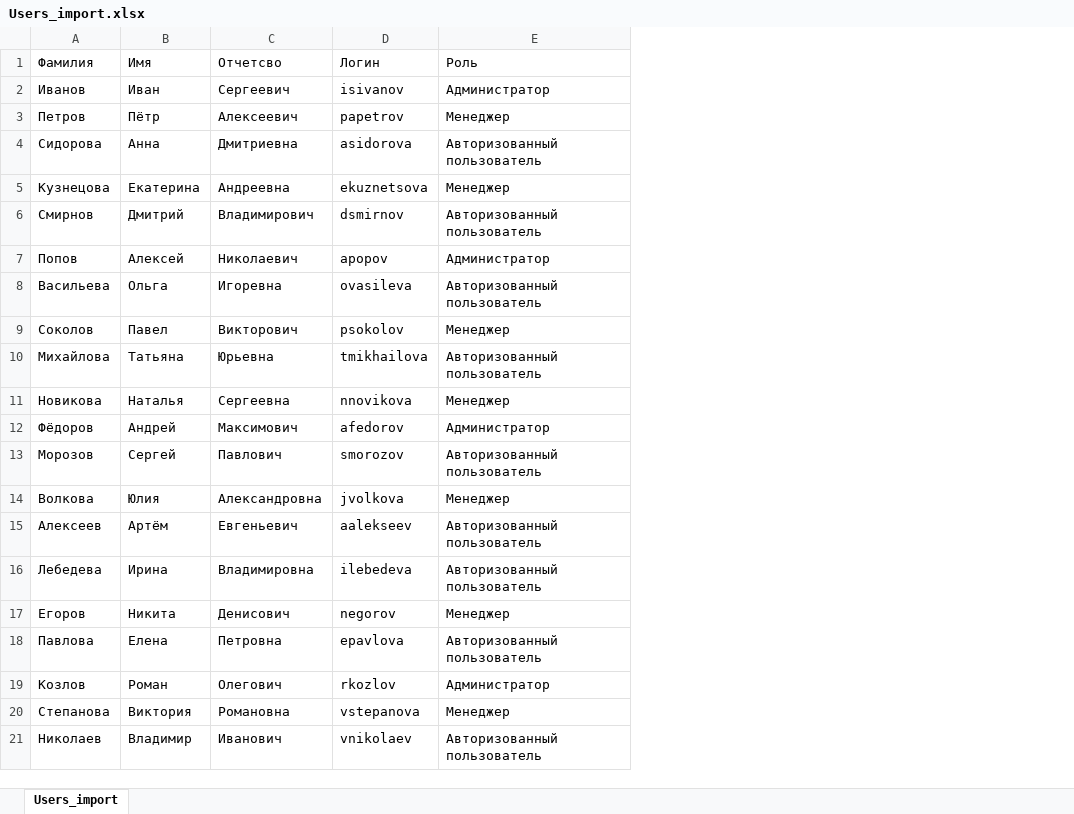
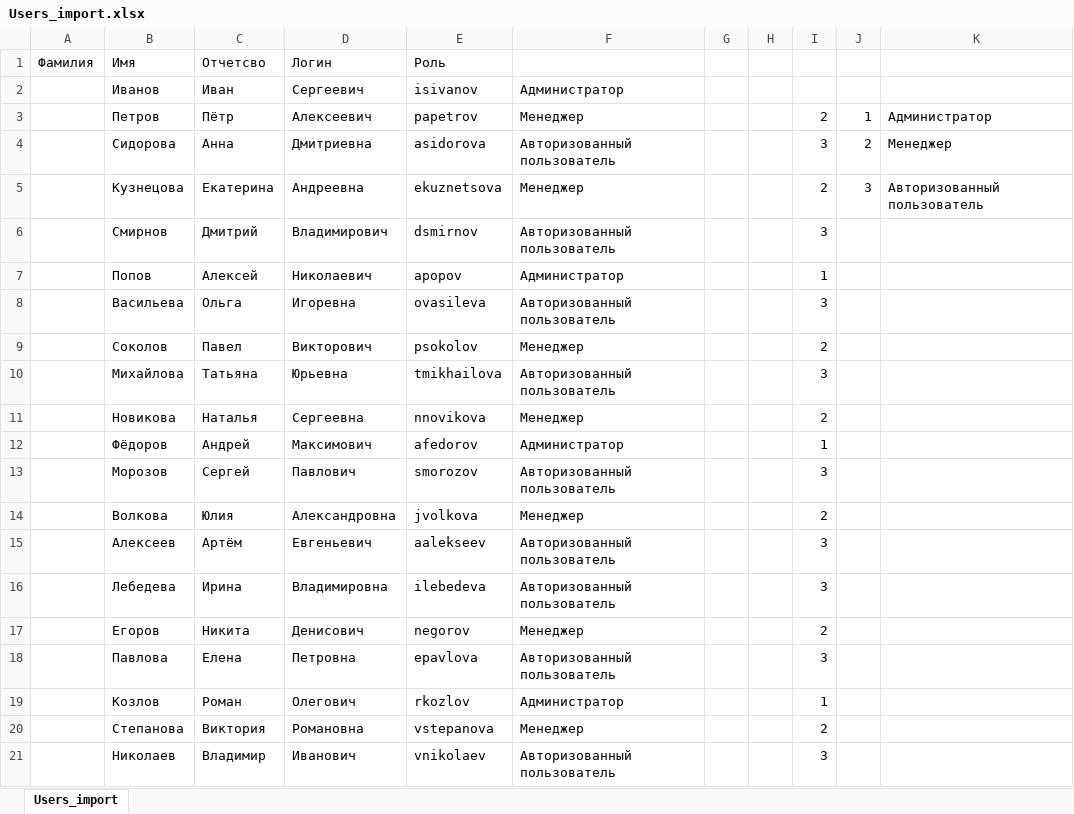
Before and after one commit to dcherep/shoes, an Excel workbook: Users_import.xlsx, sheet Users_import, drawn as a sheet; values as stored, in another font and other column widths than the file's, no borders; removed rows and columns are numbered as before the commit, all else as after; the diff names each change by its address in the sheet, - before the commit and + after, or states it on an @@ line.

```diff
--- a/Users_import.xlsx (sheet Users_import)
+++ b/Users_import.xlsx (sheet Users_import)
+column A, empty
+column G, empty
+column H, empty
+column I, rows 3-21: 2 | 3 | 2 | 3 | 1 | 3 | 2 | 3 | 2 | 1 | 3 | 2 | 3 | 3 | 2 | 3 | 1 | 2 | 3
+column J, rows 3-5: 1 | 2 | 3
+column K, rows 3-5: Администратор | Менеджер | Авторизованный пользователь
-row 1: Фамилия | Имя | Отчетсво | Логин | Роль
+row 1: Фамилия | Имя | Отчетсво | Логин | Роль
```
Also changed, not shown: Orders_import.xlsx, Products_import.xlsx, 9 other files.
